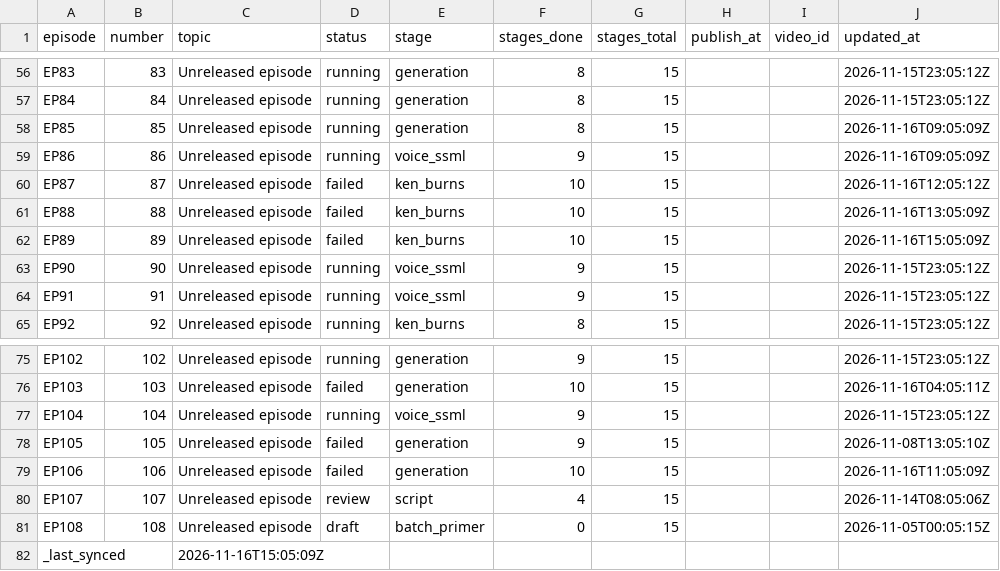
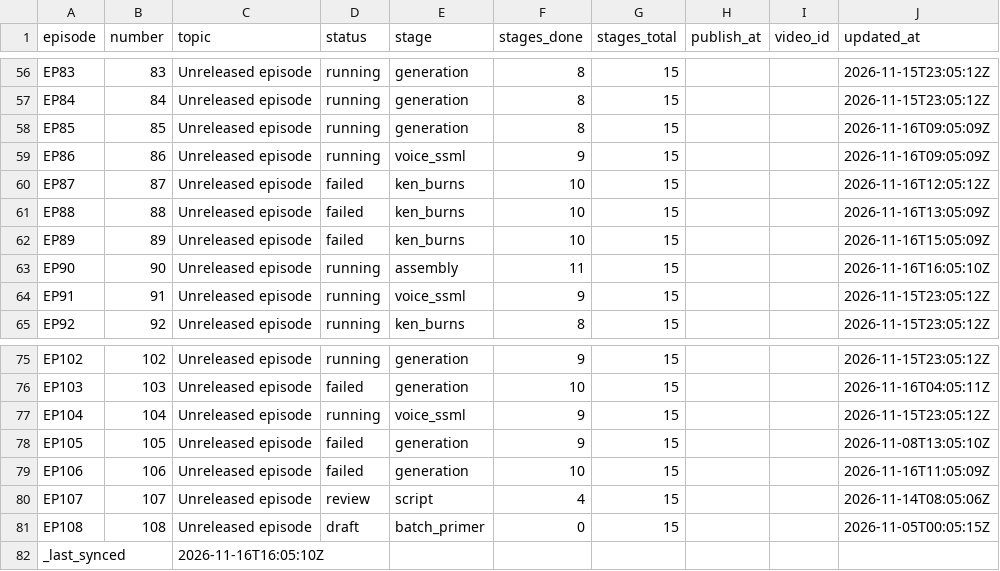
Before and after one commit to Dixon8303/ImaginariumOzone, a CSV file: status/production_status.csv, drawn as a sheet; only a part is shown, gaps mark what is left out.

Commit message:
sync: production status csv

```diff
--- a/status/production_status.csv
+++ b/status/production_status.csv
@@ -62,3 +62,3 @@ EP88,88,Unreleased episode,failed,ken_burns,10,15,,,2026-11-16T13:05:09Z
 EP89,89,Unreleased episode,failed,ken_burns,10,15,,,2026-11-16T15:05:09Z
-EP90,90,Unreleased episode,running,voice_ssml,9,15,,,2026-11-15T23:05:12Z
+EP90,90,Unreleased episode,running,assembly,11,15,,,2026-11-16T16:05:10Z
 EP91,91,Unreleased episode,running,voice_ssml,9,15,,,2026-11-15T23:05:12Z
@@ -81,2 +81,2 @@ EP107,107,Unreleased episode,review,script,4,15,,,2026-11-14T08:05:06Z
 EP108,108,Unreleased episode,draft,batch_primer,0,15,,,2026-11-05T00:05:15Z
-_last_synced,,2026-11-16T15:05:09Z,,,,,,,
+_last_synced,,2026-11-16T16:05:10Z,,,,,,,
```
